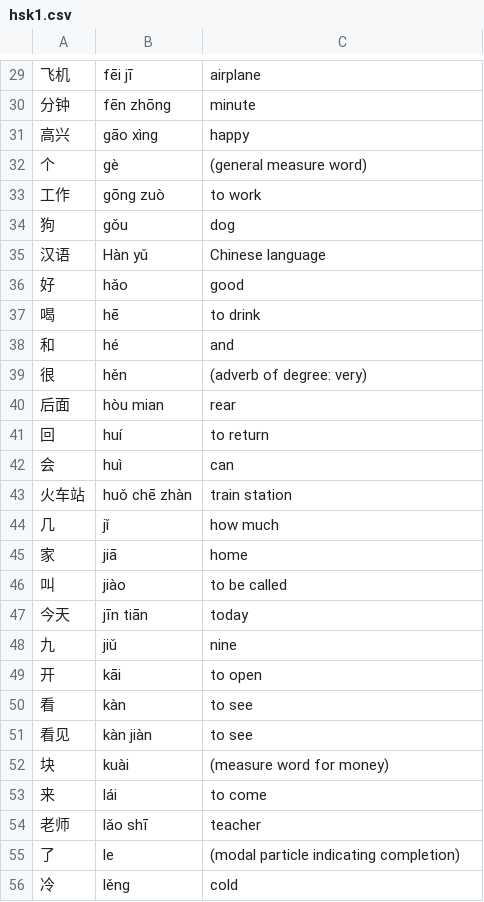
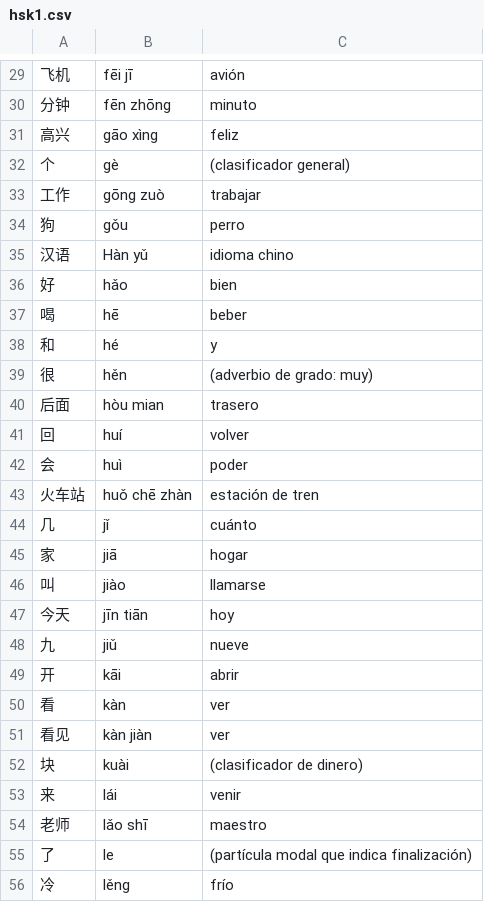
Before and after one commit to emanuelpjt/hsk, a CSV file: data/hsk1.csv, drawn as a sheet; only a part is shown, gaps mark what is left out; the diff covers the shown part only.

```diff
--- a/data/hsk1.csv
+++ b/data/hsk1.csv
@@ -29,28 +29,28 @@
-飞机,fēi jī,airplane
-分钟,fēn zhōng,minute
-高兴,gāo xìng,happy
-个,gè,(general measure word)
-工作,gōng zuò,to work
-狗,gǒu,dog
-汉语,Hàn yǔ,Chinese language
-好,hǎo,good
-喝,hē,to drink
-和,hé,and
-很,hěn,(adverb of degree: very)
-后面,hòu mian,rear
-回,huí,to return
-会,huì,can
-火车站,huǒ chē zhàn,train station
-几,jǐ,how much
-家,jiā,home
-叫,jiào,to be called
-今天,jīn tiān,today
-九,jiǔ,nine
-开,kāi,to open
-看,kàn,to see
-看见,kàn jiàn,to see
-块,kuài,(measure word for money)
-来,lái,to come
-老师,lǎo shī,teacher
-了,le,(modal particle indicating completion)
-冷,lěng,cold
+飞机,fēi jī,avión
+分钟,fēn zhōng,minuto
+高兴,gāo xìng,feliz
+个,gè,(clasificador general)
+工作,gōng zuò,trabajar
+狗,gǒu,perro
+汉语,Hàn yǔ,idioma chino
+好,hǎo,bien
+喝,hē,beber
+和,hé,y
+很,hěn,(adverbio de grado: muy)
+后面,hòu mian,trasero
+回,huí,volver
+会,huì,poder
+火车站,huǒ chē zhàn,estación de tren
+几,jǐ,cuánto
+家,jiā,hogar
+叫,jiào,llamarse
+今天,jīn tiān,hoy
+九,jiǔ,nueve
+开,kāi,abrir
+看,kàn,ver
+看见,kàn jiàn,ver
+块,kuài,(clasificador de dinero)
+来,lái,venir
+老师,lǎo shī,maestro
+了,le,(partícula modal que indica finalización)
+冷,lěng,frío
```
Also changed, not shown: 117 edited cells elsewhere in this file.
